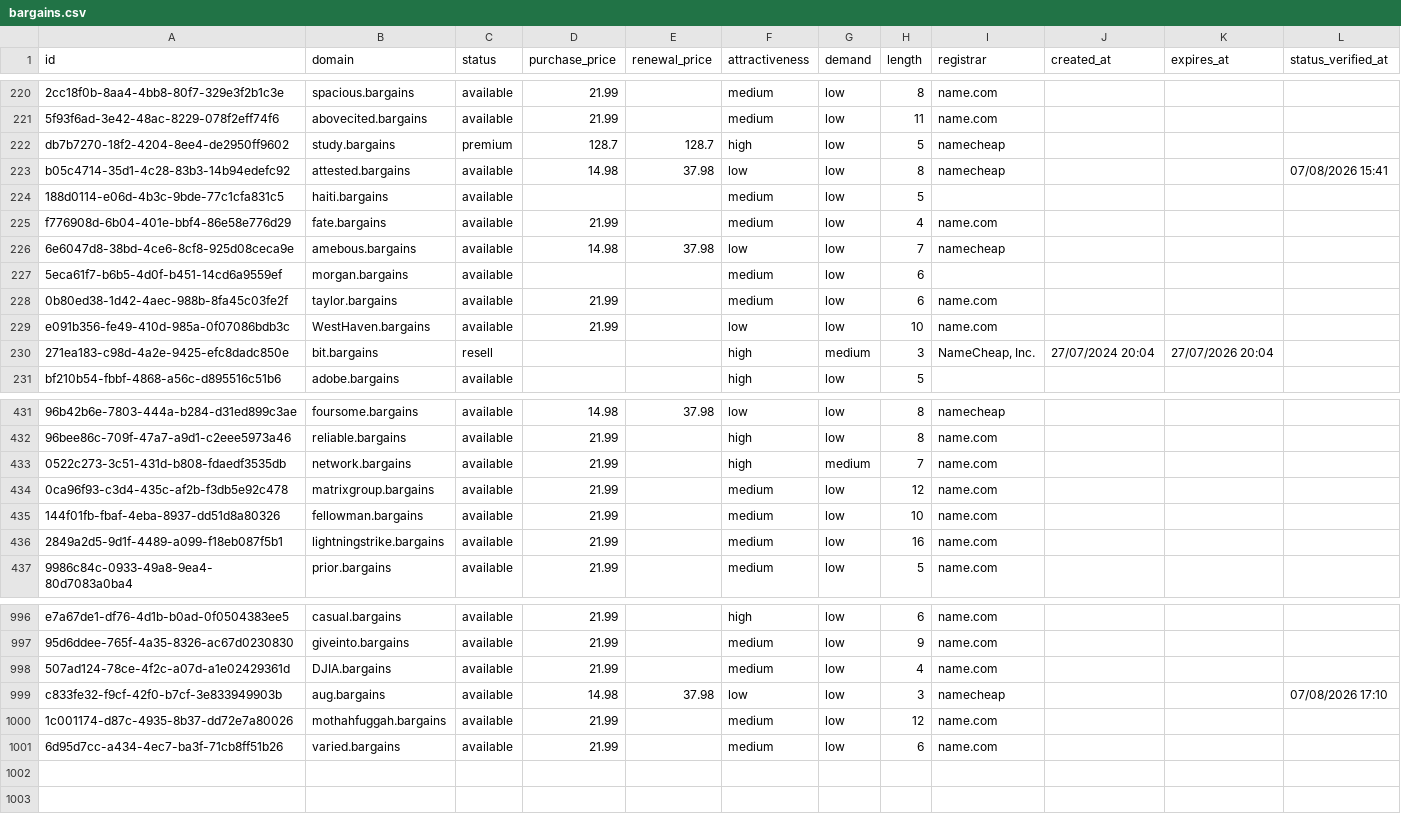
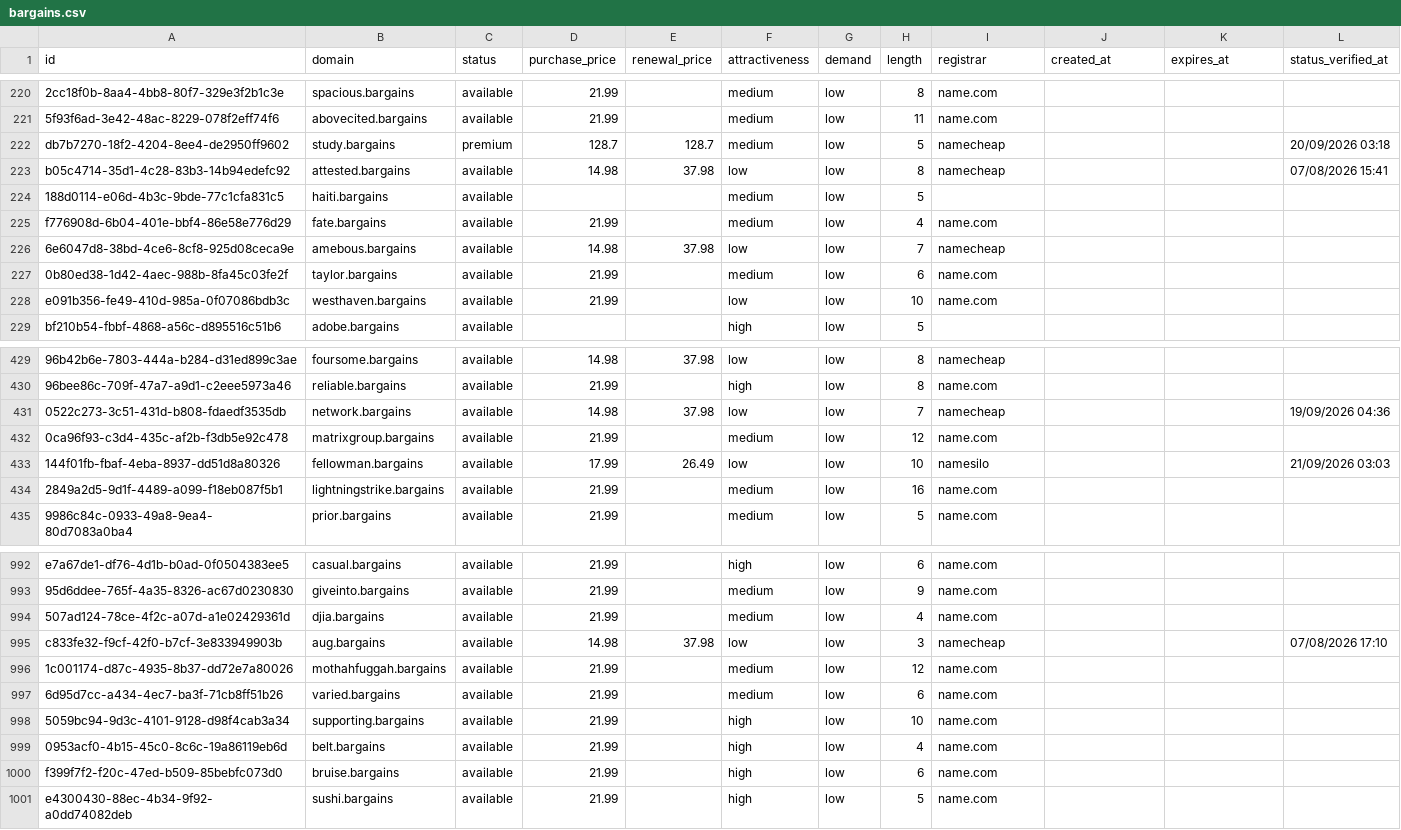
Before and after one commit to UniqueDomains/bargains-oneword-domains, a CSV file: bargains.csv, drawn as a sheet; only a part is shown, gaps mark what is left out; removed rows and columns are numbered as before the commit, all else as after; the diff covers the shown part only; the diff names each change by its address in the sheet, - before the commit and + after, or states it on an @@ line.

Commit message:
Domains update

```diff
--- a/bargains.csv
+++ b/bargains.csv
-F222 (attractiveness): high
+F222 (attractiveness): medium
-L222 (status_verified_at): (empty)
+L222 (status_verified_at): 20/09/2026 03:18
-row 227: 5eca61f7-b6b5-4d0f-b451-14cd6a9559ef | morgan.bargains | available |  |  | medium | low | 6
-B228 (domain): WestHaven.bargains
+B228 (domain): westhaven.bargains
-row 230: 271ea183-c98d-4a2e-9425-efc8dadc850e | bit.bargains | resell |  |  | high | medium | 3 | NameCheap, Inc. | 27/07/2024 20:04 | 27/07/2026 20:04
-D431 (purchase_price): 21.99
+D431 (purchase_price): 14.98
-E431 (renewal_price): (empty)
+E431 (renewal_price): 37.98
-F431 (attractiveness): high
+F431 (attractiveness): low
-G431 (demand): medium
+G431 (demand): low
-I431 (registrar): name.com
+I431 (registrar): namecheap
-L431 (status_verified_at): (empty)
+L431 (status_verified_at): 19/09/2026 04:36
-D433 (purchase_price): 21.99
+D433 (purchase_price): 17.99
-E433 (renewal_price): (empty)
+E433 (renewal_price): 26.49
-F433 (attractiveness): medium
+F433 (attractiveness): low
-I433 (registrar): name.com
+I433 (registrar): namesilo
-L433 (status_verified_at): (empty)
+L433 (status_verified_at): 21/09/2026 03:03
-B994 (domain): DJIA.bargains
+B994 (domain): djia.bargains
+row 998: 5059bc94-9d3c-4101-9128-d98f4cab3a34 | supporting.bargains | available | 21.99 |  | high | low | 10 | name.com
+row 999: 0953acf0-4b15-45c0-8c6c-19a86119eb6d | belt.bargains | available | 21.99 |  | high | low | 4 | name.com
+row 1000: f399f7f2-f20c-47ed-b509-85bebfc073d0 | bruise.bargains | available | 21.99 |  | high | low | 6 | name.com
+row 1001: e4300430-88ec-4b34-9f92-a0dd74082deb | sushi.bargains | available | 21.99 |  | high | low | 5 | name.com
```
Also changed, not shown: 2 removed rows and 75 edited cells elsewhere in this file, 4 other files.
